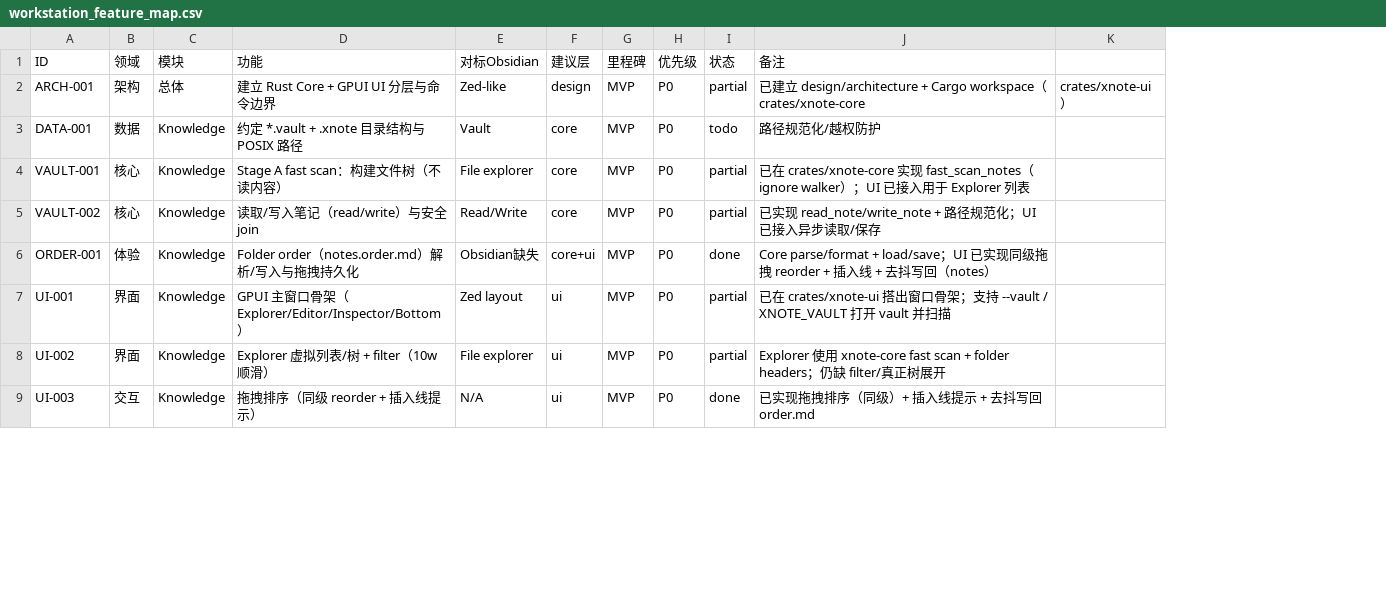
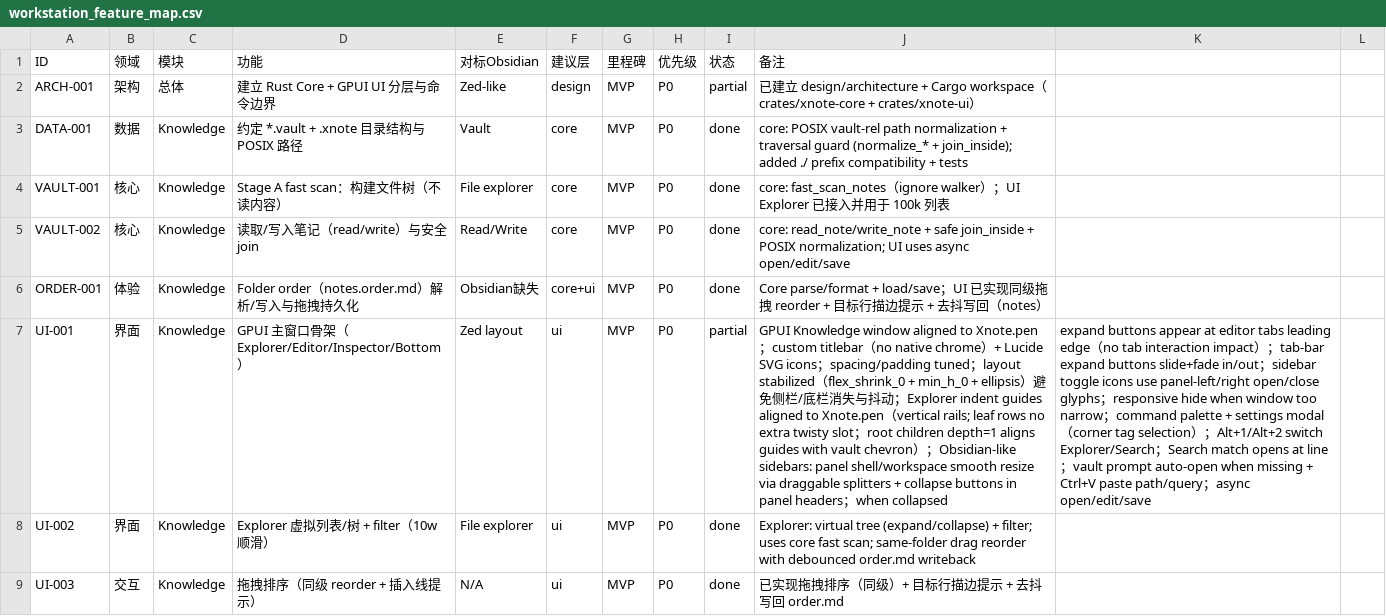
Before and after one commit to pxh52013145/XNote, a CSV file: docs/workstation_feature_map.csv, drawn as a sheet; only a part is shown; removed rows and columns are numbered as before the commit, all else as after; the diff covers the shown part only; the diff names each change by its address in the sheet, - before the commit and + after, or states it on an @@ line.

```diff
--- a/docs/workstation_feature_map.csv
+++ b/docs/workstation_feature_map.csv
-column K, row 2: crates/xnote-ui）
+column K, row 7: expand buttons appear at editor tabs leading edge（no tab interaction impact）；tab-bar expand buttons slide+fade in/out；sidebar toggle icons use panel-left/right open/close glyphs；responsive hide when window too narrow；command palette + settings modal（corner tag selection）；Alt+1/Alt+2 switch Explorer/Search；Search match opens at line；vault prompt auto-open when missing + Ctrl+V paste path/query；async open/edit/save
+column L, empty
-J2 (备注): …（crates/xnote-core
+J2 (备注): …（crates/xnote-core + crates/xnote-ui）
-I3 (状态): todo
+I3 (状态): done
-J3 (备注): 路径规范化/越权防护
+J3 (备注): core: POSIX vault-rel path normalization + traversal guard (normalize_* + join_inside); added ./ prefix compatibility + tests
-I4:I5 (状态): partial
+I4:I5 (状态): done
-J4 (备注): 已在 crates/xnote-core 实现 fast_scan_notes（ignore walker）；UI 已接入用于 Explorer 列表
+J4 (备注): core: fast_scan_notes（ignore walker）；UI Explorer 已接入并用于 100k 列表
-J5 (备注): 已实现 read_note/write_note + 路径规范化；UI 已接入异步读取/保存
+J5 (备注): core: read_note/write_note + safe join_inside + POSIX normalization; UI uses async open/edit/save
-J6 (备注): …拽 reorder + 插入线 + 去抖…
+J6 (备注): …拽 reorder + 目标行描边提示 + 去抖…
-J7 (备注): 已在 crates/xnote-ui 搭出窗口骨架；支持 --vault / XNOTE_VAULT 打开 vault 并扫描
+J7 (备注): GPUI Knowledge window aligned to Xnote.pen；custom titlebar（no native chrome）+ Lucide SVG icons；spacing/padding tuned；layout stabilized（flex_shrink_0 + min_h_0 + ellipsis）避免侧栏/底栏消失与抖动；Explorer indent guides aligned to Xnote.pen（vertical rails; leaf rows no extra twisty slot；root children depth=1 aligns guides with vault chevron）；Obsidian-like sidebars: panel shell/workspace smooth resize via draggable splitters + collapse buttons in panel headers；when collapsed
-I8 (状态): partial
+I8 (状态): done
-J8 (备注): Explorer 使用 xnote-core fast scan + folder headers；仍缺 filter/真正树展开
+J8 (备注): Explorer: virtual tree (expand/collapse) + filter; uses core fast scan; same-folder drag reorder with debounced order.md writeback
-J9 (备注): 已实现拖拽排序（同级）+ 插入线提示 + 去抖写回 order.md
+J9 (备注): 已实现拖拽排序（同级）+ 目标行描边提示 + 去抖写回 order.md
```
Also changed, not shown: 8 edited cells elsewhere in this file, 2 other files.
